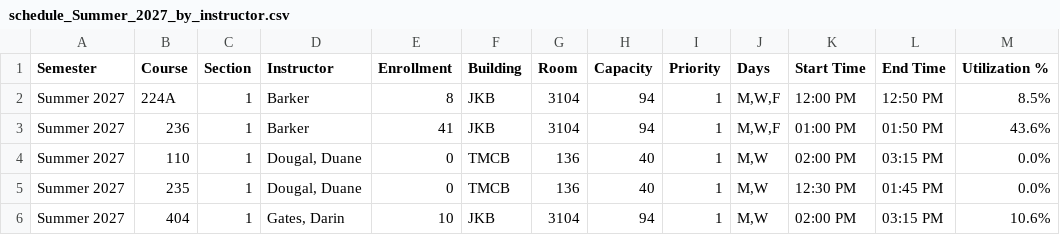
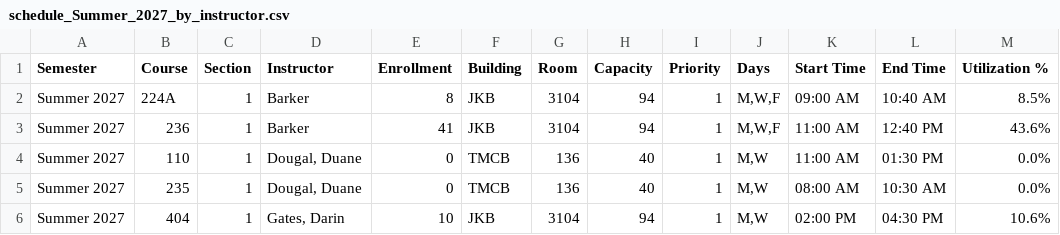
Before and after one commit to mjcleme/scheduling-public, a CSV file: schedule_Summer_2027_by_instructor.csv, drawn as a sheet.

```diff
--- a/schedule_Summer_2027_by_instructor.csv
+++ b/schedule_Summer_2027_by_instructor.csv
@@ -1,6 +1,6 @@
 Semester,Course,Section,Instructor,Enrollment,Building,Room,Capacity,Priority,Days,Start Time,End Time,Utilization %
-Summer 2027,224A,1,Barker,8,JKB,3104,94,1,"M,W,F",12:00 PM,12:50 PM,8.5%
-Summer 2027,236,1,Barker,41,JKB,3104,94,1,"M,W,F",01:00 PM,01:50 PM,43.6%
-Summer 2027,110,1,"Dougal, Duane",0,TMCB,136,40,1,"M,W",02:00 PM,03:15 PM,0.0%
-Summer 2027,235,1,"Dougal, Duane",0,TMCB,136,40,1,"M,W",12:30 PM,01:45 PM,0.0%
-Summer 2027,404,1,"Gates, Darin",10,JKB,3104,94,1,"M,W",02:00 PM,03:15 PM,10.6%
+Summer 2027,224A,1,Barker,8,JKB,3104,94,1,"M,W,F",09:00 AM,10:40 AM,8.5%
+Summer 2027,236,1,Barker,41,JKB,3104,94,1,"M,W,F",11:00 AM,12:40 PM,43.6%
+Summer 2027,110,1,"Dougal, Duane",0,TMCB,136,40,1,"M,W",11:00 AM,01:30 PM,0.0%
+Summer 2027,235,1,"Dougal, Duane",0,TMCB,136,40,1,"M,W",08:00 AM,10:30 AM,0.0%
+Summer 2027,404,1,"Gates, Darin",10,JKB,3104,94,1,"M,W",02:00 PM,04:30 PM,10.6%
```
Also changed, not shown: schedule_Fall_2026_by_instructor.csv, schedule_Spring_2027_by_instructor.csv, 1 other file.
